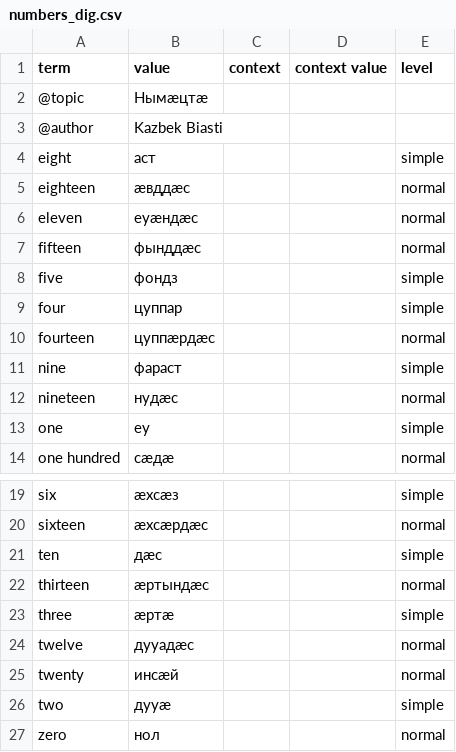
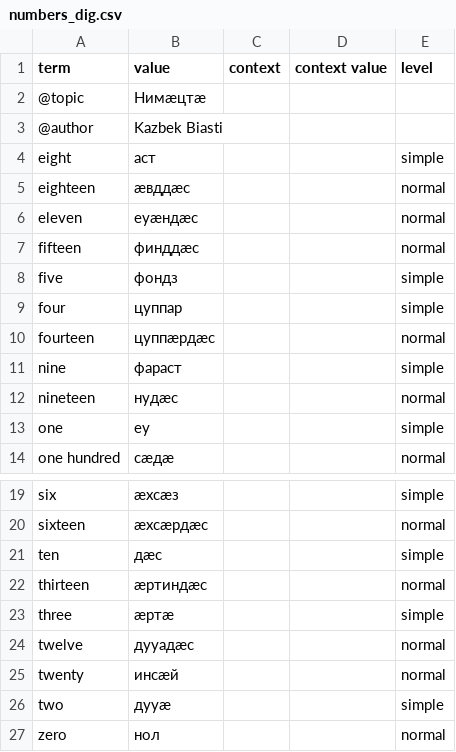
Before and after one commit to nmb10/sorat_translations, a CSV file: main/dig/numbers_dig.csv, drawn as a sheet; only a part is shown, gaps mark what is left out.

Commit message:
Digorian number fixed.

```diff
--- a/main/dig/numbers_dig.csv
+++ b/main/dig/numbers_dig.csv
@@ -1,3 +1,3 @@
 term,value,context,context value,level
-@topic,Нымæцтæ,,,
+@topic,Нимæцтæ,,,
 @author,Kazbek Biasti,,,
@@ -6,3 +6,3 @@ eighteen,æвддæс,,,normal
 eleven,еуæндæс,,,normal
-fifteen,фынддæс,,,normal
+fifteen,финддæс,,,normal
 five,фондз,,,simple
@@ -21,3 +21,3 @@ sixteen,æхсæрдæс,,,normal
 ten,дæс,,,simple
-thirteen,æртындæс,,,normal
+thirteen,æртиндæс,,,normal
 three,æртæ,,,simple
```
